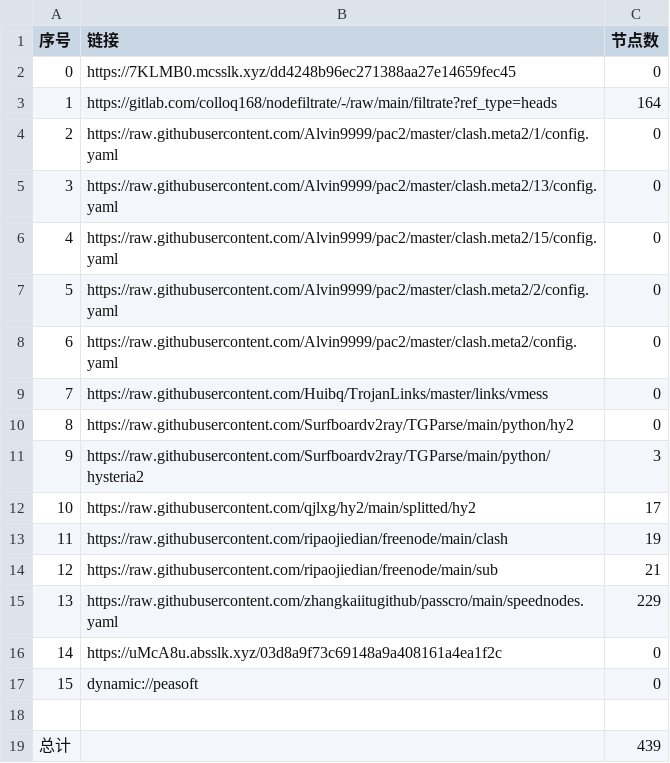
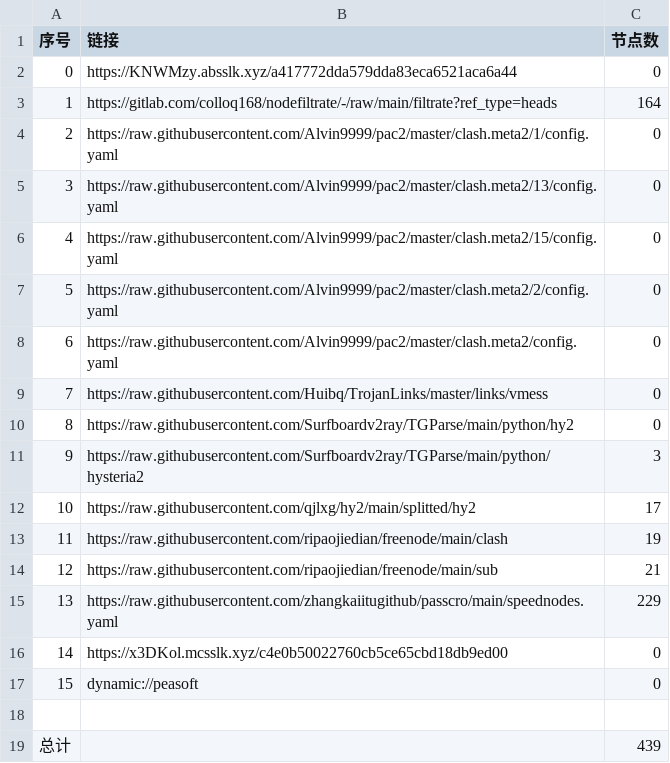
Before and after one commit to dreamMilk/AutoMergePublicNodes, a CSV file: list_result.csv, drawn as a sheet.

```diff
--- a/list_result.csv
+++ b/list_result.csv
@@ -1,3 +1,3 @@
 序号,链接,节点数
-0,https://7KLMB0.mcsslk.xyz/dd4248b96ec271388aa27e14659fec45,0
+0,https://KNWMzy.absslk.xyz/a417772dda579dda83eca6521aca6a44,0
 1,https://gitlab.com/colloq168/nodefiltrate/-/raw/main/filtrate?ref_type=heads,164
@@ -15,3 +15,3 @@
 13,https://raw.githubusercontent.com/zhangkaiitugithub/passcro/main/speednodes.yaml,229
-14,https://uMcA8u.absslk.xyz/03d8a9f73c69148a9a408161a4ea1f2c,0
+14,https://x3DKol.mcsslk.xyz/c4e0b50022760cb5ce65cbd18db9ed00,0
 15,dynamic://peasoft,0
```
Also changed, not shown: 5 other files.
